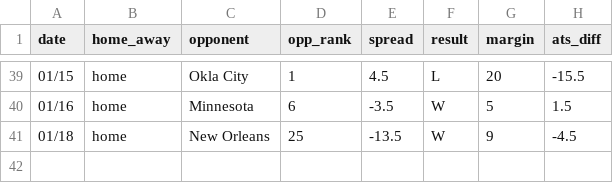
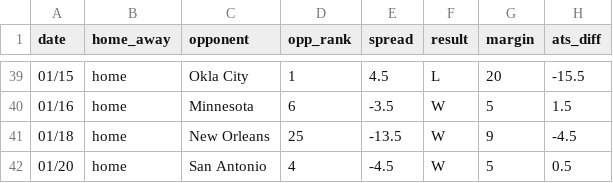
Before and after one commit to ajoros/nbabetinfo, a CSV file: ats_results_houston-rockets.csv, drawn as a sheet; only a part is shown, gaps mark what is left out; the diff names each change by its address in the sheet, - before the commit and + after, or states it on an @@ line.

```diff
--- a/ats_results_houston-rockets.csv
+++ b/ats_results_houston-rockets.csv
+row 42: 01/20 | home | San Antonio | 4 | -4.5 | W | 5 | 0.5
```
Also changed, not shown: ats_results_chicago-bulls.csv, ats_results_los-angeles-clippers.csv, 6 other files.
